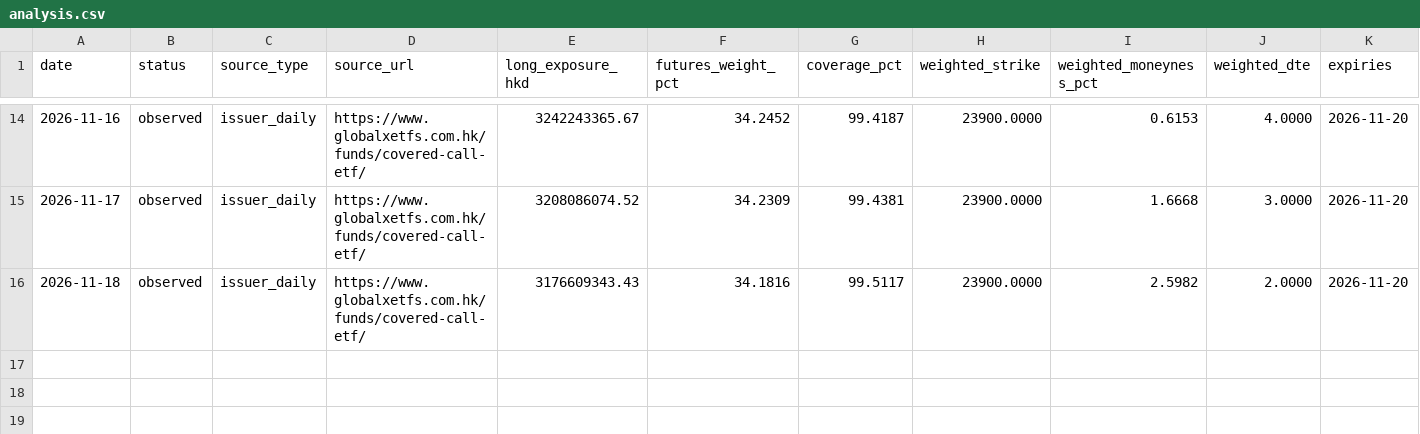
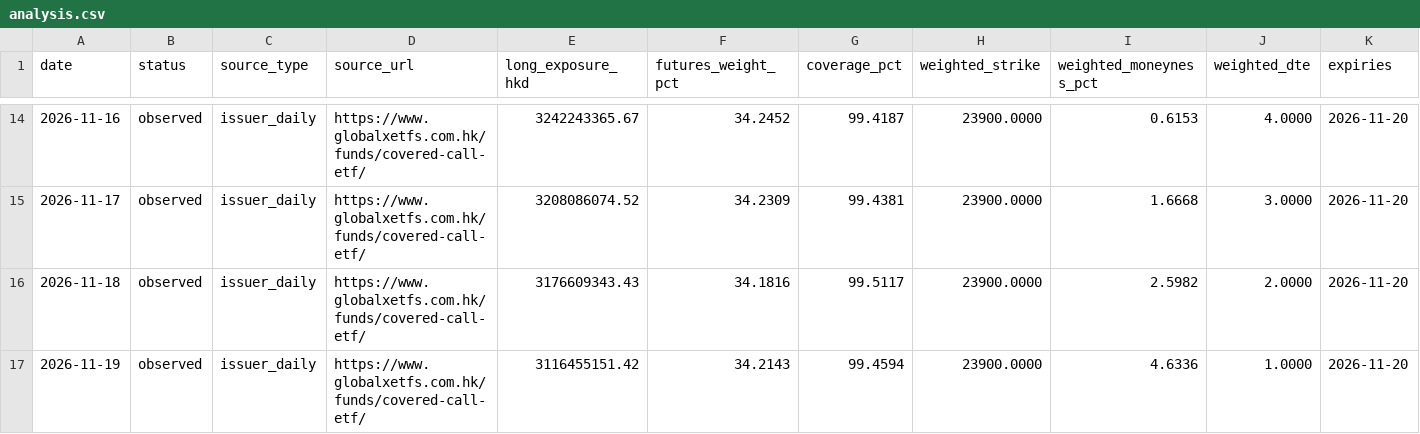
Before and after one commit to oldrabbitcn88/3419-covered-call-monitor, a CSV file: data/analysis.csv, drawn as a sheet; only a part is shown, gaps mark what is left out; rows hold the shown columns only; the diff names each change by its address in the sheet, - before the commit and + after, or states it on an @@ line.

```diff
--- a/data/analysis.csv
+++ b/data/analysis.csv
+row 17: 2026-11-19 | observed | issuer_daily | https://www.globalxetfs.com.hk/funds/covered-call-etf/ | 3116455151.42 | 34.2143 | 99.4594 | 23900.0000 | 4.6336 | 1.0000 | 2026-11-20
```
Also changed, not shown: data/coverage.csv, 4 other files.
